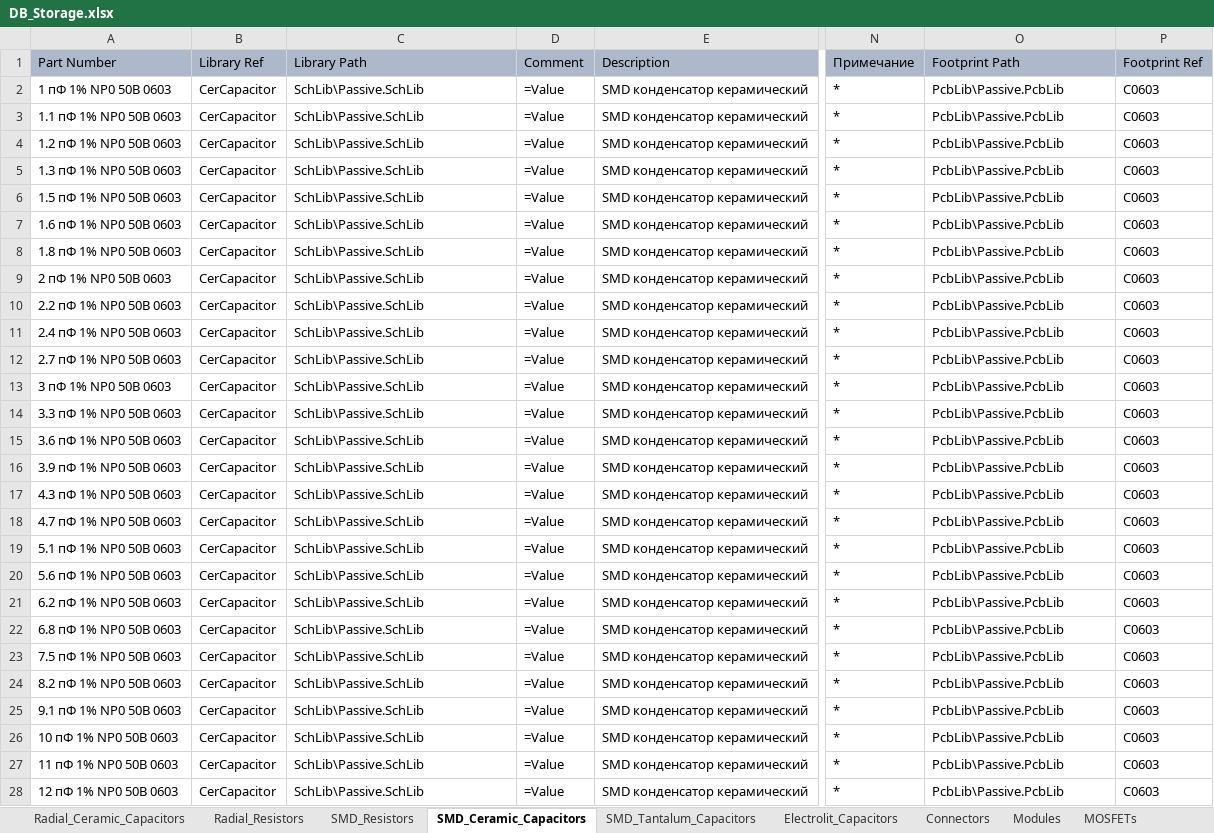
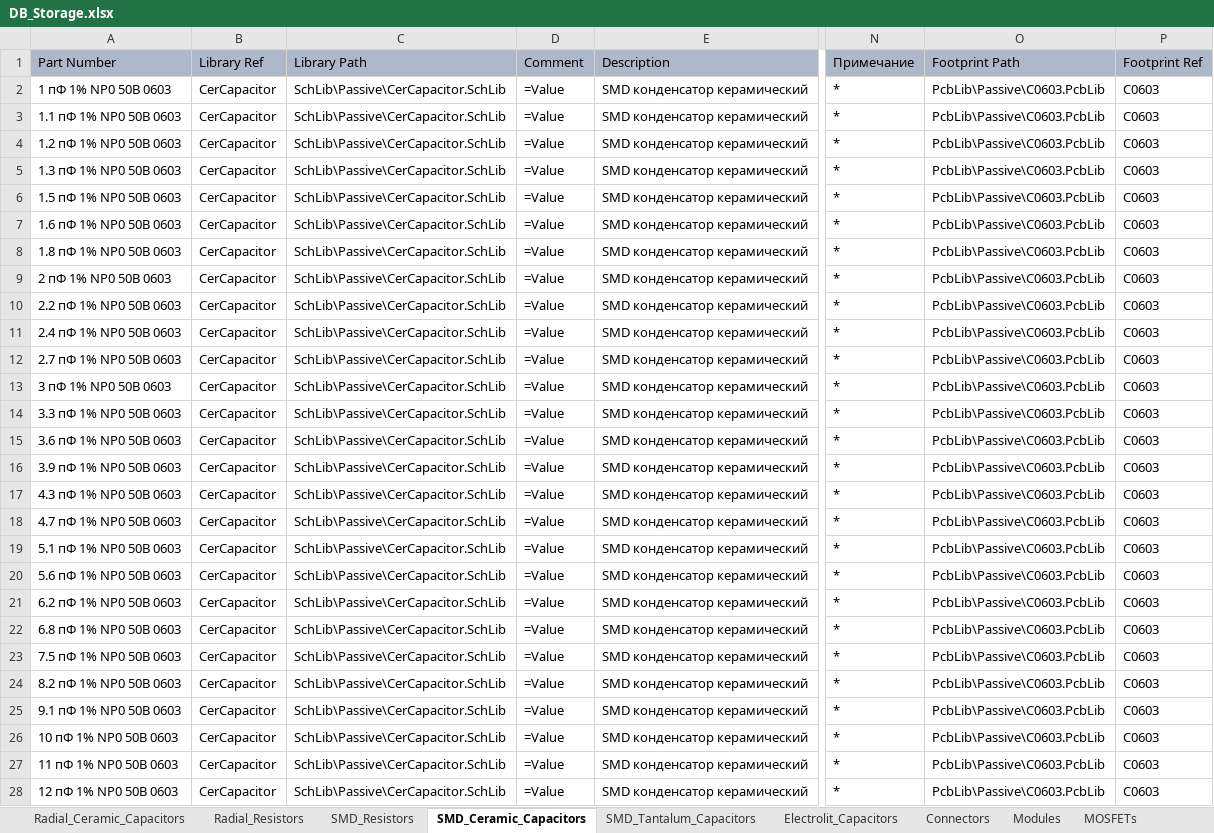
Before and after one commit to SergeyLadanov/AltiumComponentsDB, an Excel workbook: DB_Storage.xlsx, sheet SMD_Ceramic_Capacitors, drawn as a sheet; only a part is shown, gaps mark what is left out; values as stored, in another font and other column widths than the file's, no borders; the diff covers the shown part only; the diff names each change by its address in the sheet, - before the commit and + after, or states it on an @@ line.

```diff
--- a/DB_Storage.xlsx (sheet SMD_Ceramic_Capacitors)
+++ b/DB_Storage.xlsx (sheet SMD_Ceramic_Capacitors)
-C2:C28 (Library Path): SchLib\Passive.SchLib
+C2:C28 (Library Path): SchLib\Passive\CerCapacitor.SchLib
-O2:O28 (Footprint Path): PcbLib\Passive.PcbLib
+O2:O28 (Footprint Path): PcbLib\Passive\C0603.PcbLib
```
Also changed, not shown: 1006 edited cells elsewhere in this sheet, sheet SMD_Resistors, sheet Radial_Ceramic_Capacitors, sheet Radial_Resistors, sheet SMD_Tantalum_Capacitors, sheet Electrolit_Capacitors, sheet Connectors, 12 more sheets.
